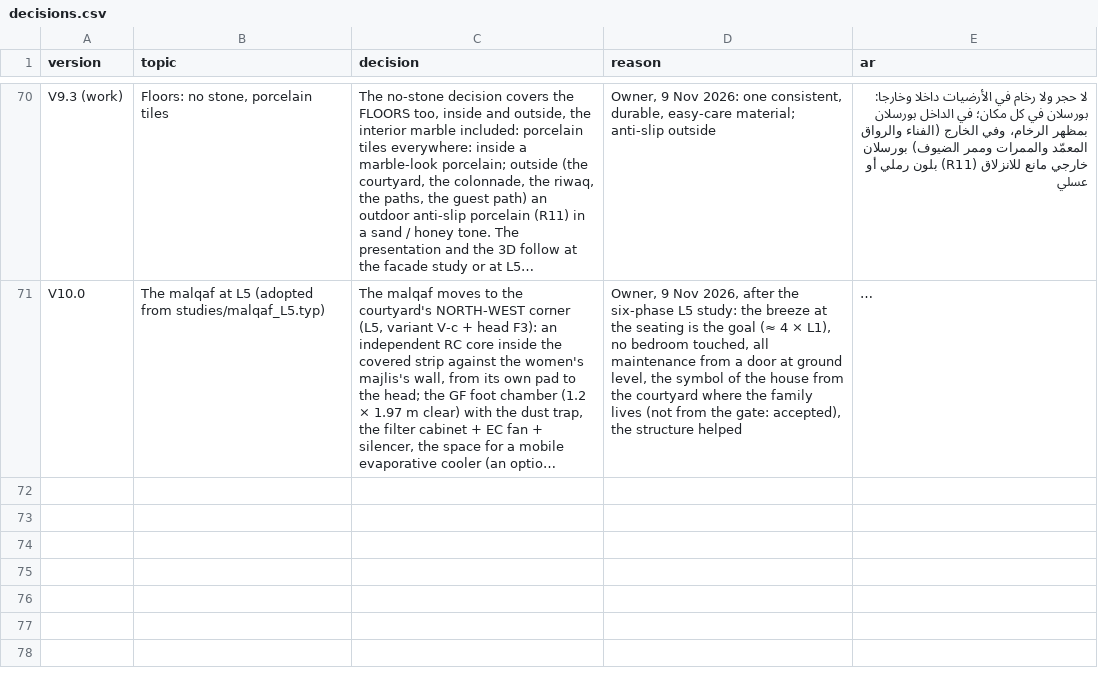
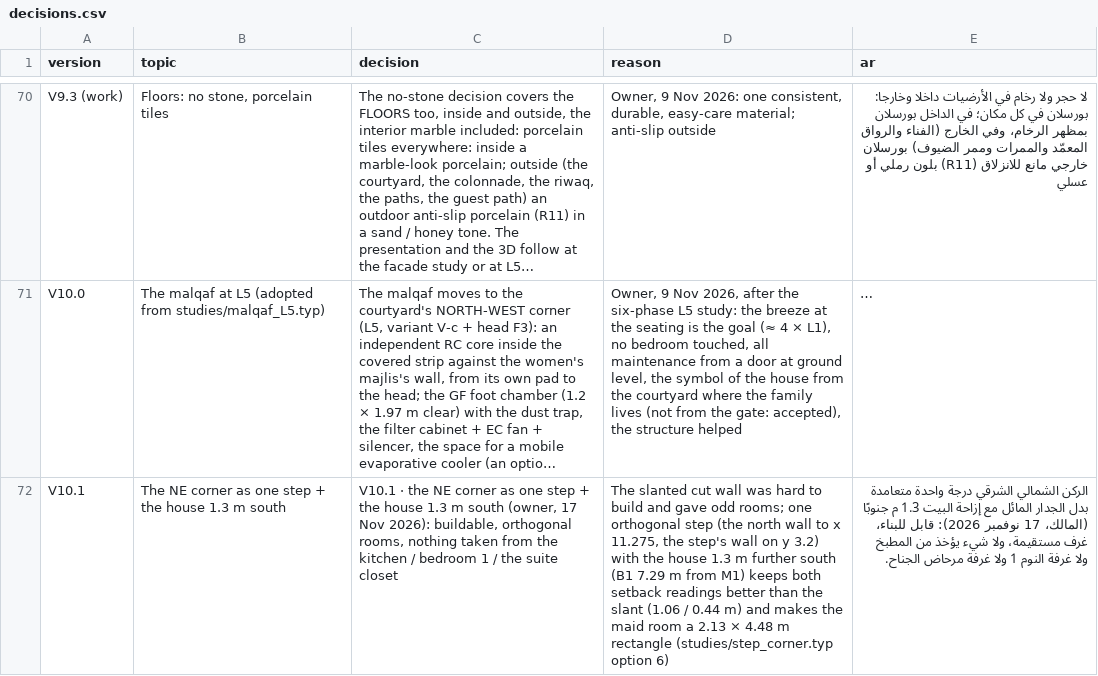
Before and after one commit to ahl20006/House_git, a CSV file: taif_house/data/decisions.csv, drawn as a sheet; only a part is shown, gaps mark what is left out; long unchanged cells end in …; the diff names each change by its address in the sheet, - before the commit and + after, or states it on an @@ line.

```diff
--- a/taif_house/data/decisions.csv
+++ b/taif_house/data/decisions.csv
+row 72: V10.1 | The NE corner as one step + the house 1.3 m south | V10.1 · the NE corner as one step + the house 1.3 m south (owner, 17 Nov 2026): buildable, orthogonal rooms, nothing taken from the kitchen / bedroom 1 / the suite closet | The slanted cut wall was hard to build and gave odd rooms; one orthogonal step (the north wall to x 11.275, the step's wall on y 3.2) with the house 1.3 m further south (B1 7.29 m from M1) keeps both setback readings better than the slant (1.06 / 0.44 m) and makes the maid room a 2.13 × 4.48 m rectangle (studies/step_corner.typ option 6) | الركن الشمالي الشرقي درجة واحدة متعامدة بدل الجدار المائل مع إزاحة البيت 1.3 م جنوبًا (المالك، 17 نوفمبر 2026): قابل للبناء، غرف مستقيمة، ولا شيء يؤخذ من المطبخ ولا غرفة النوم 1 ولا غرفة مرحاض الجناح.
```
Also changed, not shown: taif_house/data/rooms_ff.csv, taif_house/data/rooms_gf.csv, 16 other files.
